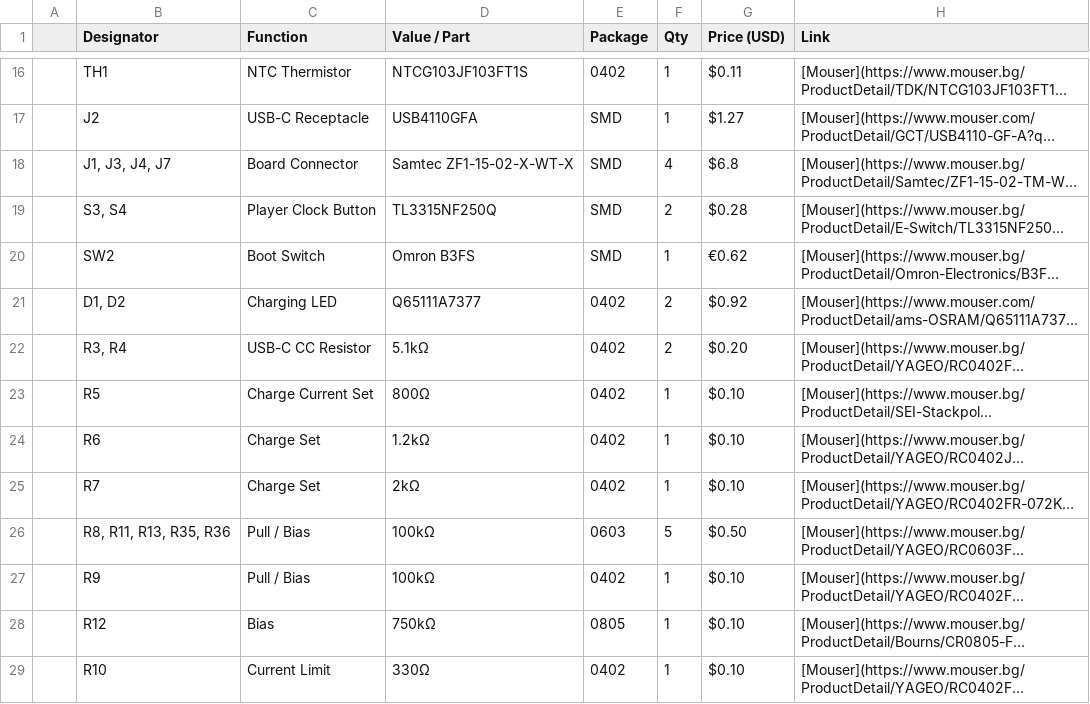
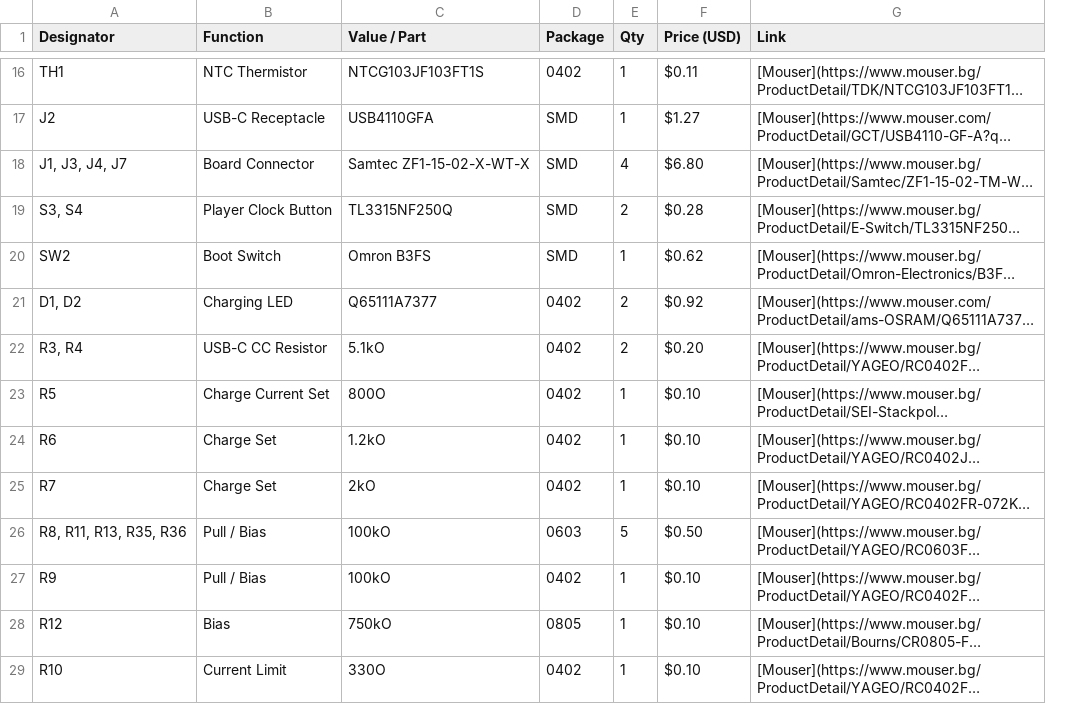
Before and after one commit to Ajakovski/Chess-Master-Board, a CSV file: Hardware/BOM.csv, drawn as a sheet; only a part is shown, gaps mark what is left out; long unchanged cells end in …; removed rows and columns are numbered as before the commit, all else as after; the diff covers the shown part only; the diff names each change by its address in the sheet, - before the commit and + after, or states it on an @@ line.

Commit message:
Fix for submission

```diff
--- a/Hardware/BOM.csv
+++ b/Hardware/BOM.csv
-column A, empty
-F18 (Price (USD)): $6.8
+F18 (Price (USD)): $6.80
-F20 (Price (USD)): €0.62
+F20 (Price (USD)): $0.62
-C22 (Value / Part): 5.1kΩ
+C22 (Value / Part): 5.1kO
-C23 (Value / Part): 800Ω
+C23 (Value / Part): 800O
-C24 (Value / Part): 1.2kΩ
+C24 (Value / Part): 1.2kO
-C25 (Value / Part): 2kΩ
+C25 (Value / Part): 2kO
-C26:C27 (Value / Part): 100kΩ
+C26:C27 (Value / Part): 100kO
-C28 (Value / Part): 750kΩ
+C28 (Value / Part): 750kO
-C29 (Value / Part): 330Ω
+C29 (Value / Part): 330O
```
Also changed, not shown: 18 edited cells elsewhere in this file.
